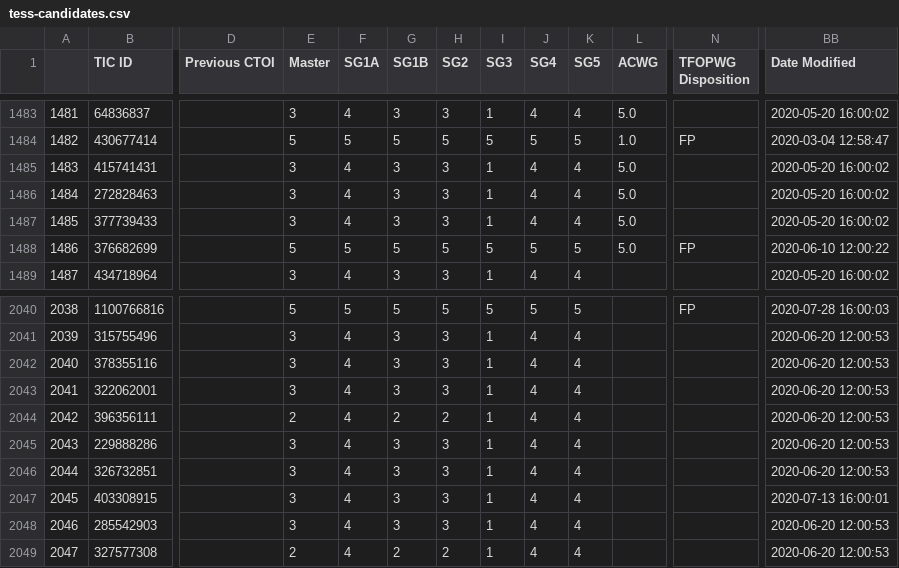
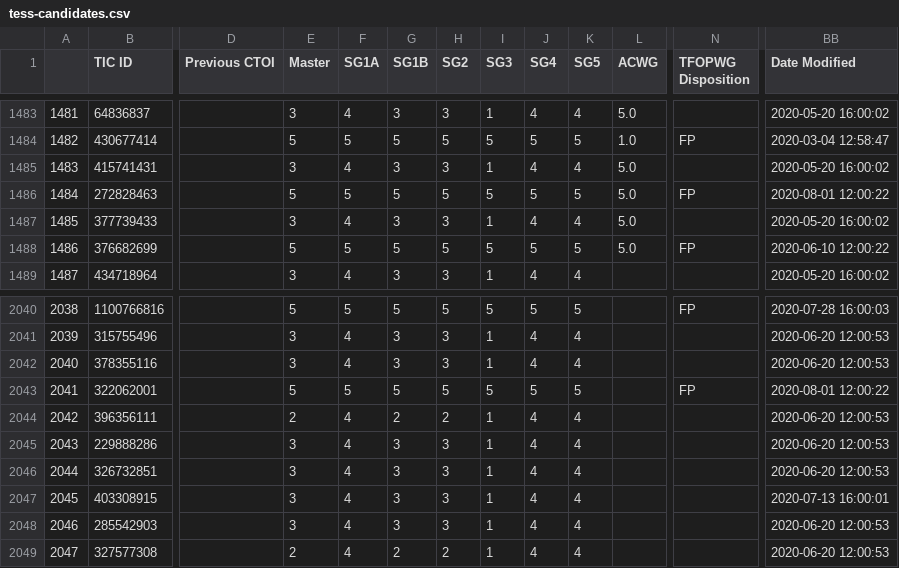
Before and after one commit to elisaquintana/exoplots, a CSV file: data/tess-candidates.csv, drawn as a sheet; only a part is shown, gaps mark what is left out; the diff names each change by its address in the sheet, - before the commit and + after, or states it on an @@ line.

```diff
--- a/data/tess-candidates.csv
+++ b/data/tess-candidates.csv
-E1486 (Master): 3
+E1486 (Master): 5
-F1486 (SG1A): 4
+F1486 (SG1A): 5
-G1486 (SG1B): 3
+G1486 (SG1B): 5
-H1486 (SG2): 3
+H1486 (SG2): 5
-I1486 (SG3): 1
+I1486 (SG3): 5
-J1486 (SG4): 4
+J1486 (SG4): 5
-K1486 (SG5): 4
+K1486 (SG5): 5
-N1486 (TFOPWG Disposition): (empty)
+N1486 (TFOPWG Disposition): FP
-BB1486 (Date Modified): 2020-05-20 16:00:02
+BB1486 (Date Modified): 2020-08-01 12:00:22
-E2043 (Master): 3
+E2043 (Master): 5
-F2043 (SG1A): 4
+F2043 (SG1A): 5
-G2043 (SG1B): 3
+G2043 (SG1B): 5
-H2043 (SG2): 3
+H2043 (SG2): 5
-I2043 (SG3): 1
+I2043 (SG3): 5
-J2043 (SG4): 4
+J2043 (SG4): 5
-K2043 (SG5): 4
+K2043 (SG5): 5
-N2043 (TFOPWG Disposition): (empty)
+N2043 (TFOPWG Disposition): FP
-BB2043 (Date Modified): 2020-06-20 12:00:53
+BB2043 (Date Modified): 2020-08-01 12:00:22
```
Also changed, not shown: 23 other files.
